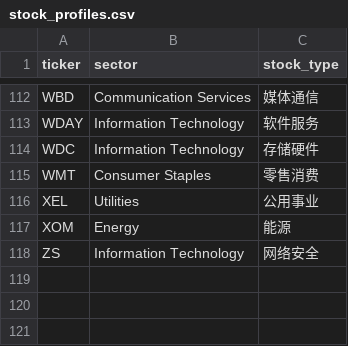
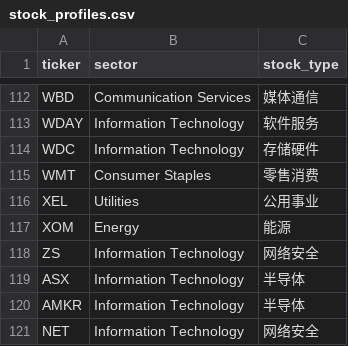
Before and after one commit to xunme1/stock_ranking, a CSV file: config/stock_profiles.csv, drawn as a sheet; only a part is shown, gaps mark what is left out.

```diff
--- a/config/stock_profiles.csv
+++ b/config/stock_profiles.csv
@@ -118 +118,4 @@ XOM,Energy,能源
 ZS,Information Technology,网络安全
+ASX,Information Technology,半导体
+AMKR,Information Technology,半导体
+NET,Information Technology,网络安全
```
Also changed, not shown: config/stock_subtypes.csv, config/us_a_share_peer_mapping.csv, 5 other files.
